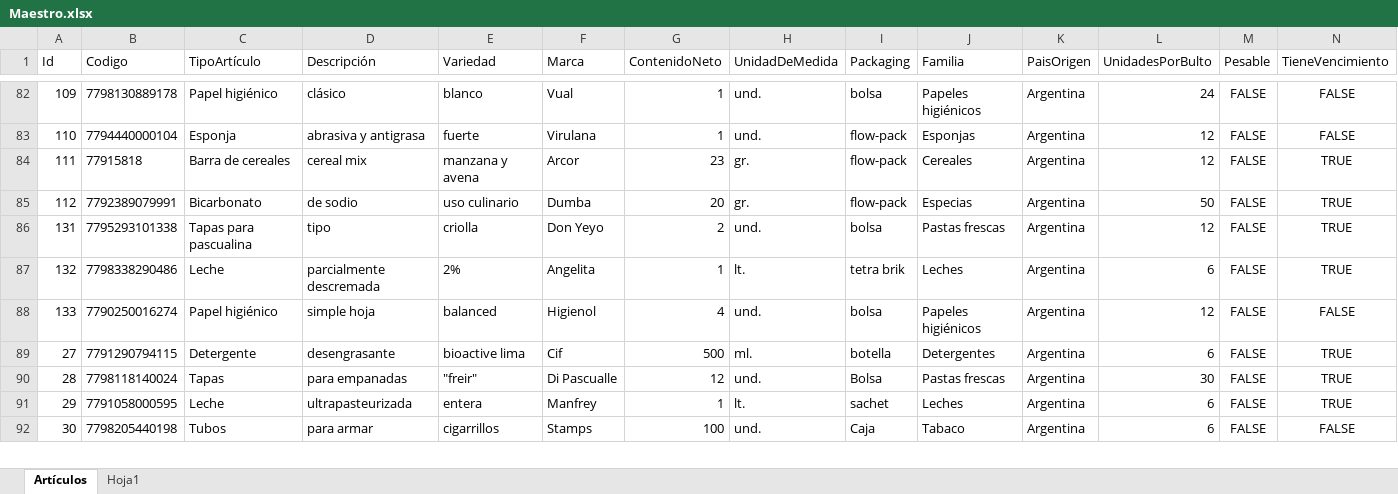
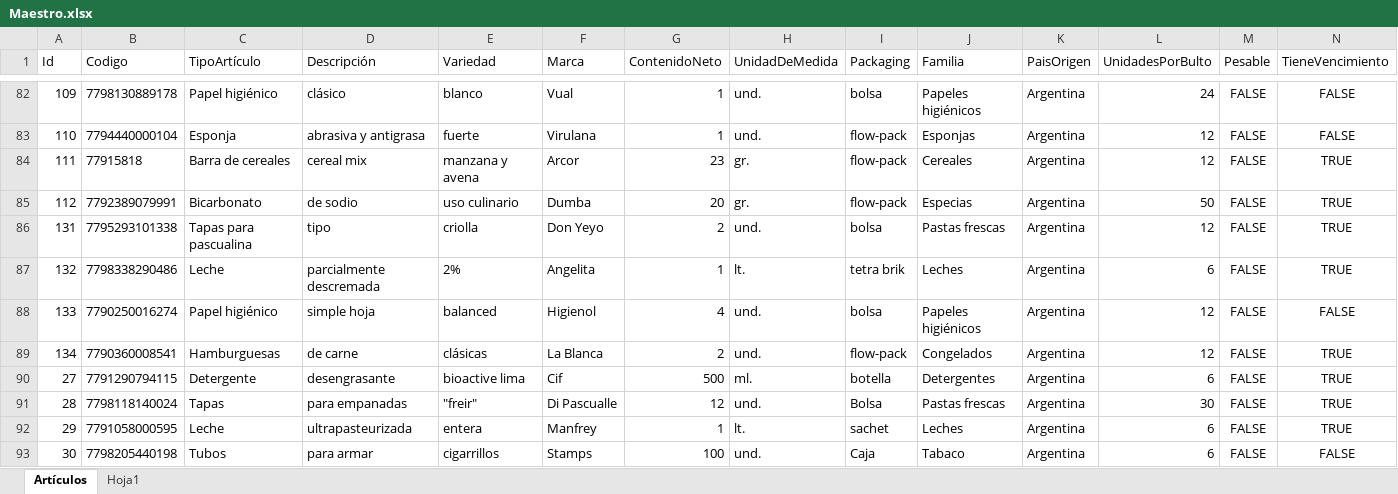
Before and after one commit to Juampita/Comercios, an Excel workbook: Maestro.xlsx, sheet Artículos, drawn as a sheet; only a part is shown, gaps mark what is left out; values as stored, in another font and other column widths than the file's, no borders; rows hold the shown columns only; the diff names each change by its address in the sheet, - before the commit and + after, or states it on an @@ line.

```diff
--- a/Maestro.xlsx (sheet Artículos)
+++ b/Maestro.xlsx (sheet Artículos)
+row 89: 134 | 7790360008541 | Hamburguesas | de carne | clásicas | La Blanca | 2 | und. | flow-pack | Congelados | Argentina | 12 | FALSE | TRUE
```
Also changed, not shown: 1 other file.
